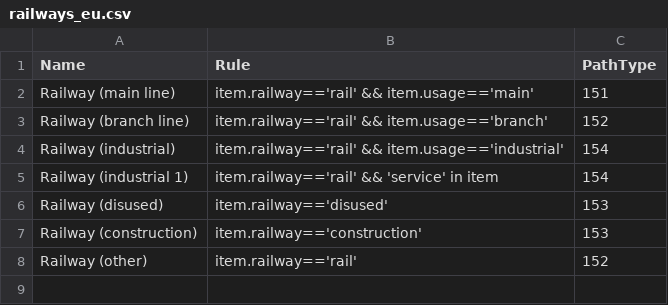
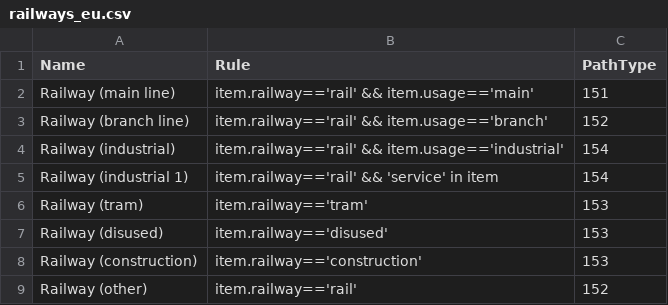
Before and after one commit to 32kda/osm2xp, a CSV file: osm2xp_additions/xplane/railways_eu.csv, drawn as a sheet; the diff names each change by its address in the sheet, - before the commit and + after, or states it on an @@ line.

Commit message:
Add rule for tram
Change-Id: Icae9687a462f2c1fac1aab4e49450bbcb93ca619

```diff
--- a/osm2xp_additions/xplane/railways_eu.csv
+++ b/osm2xp_additions/xplane/railways_eu.csv
+row 6: Railway (tram) | item.railway=='tram' | 153
```
